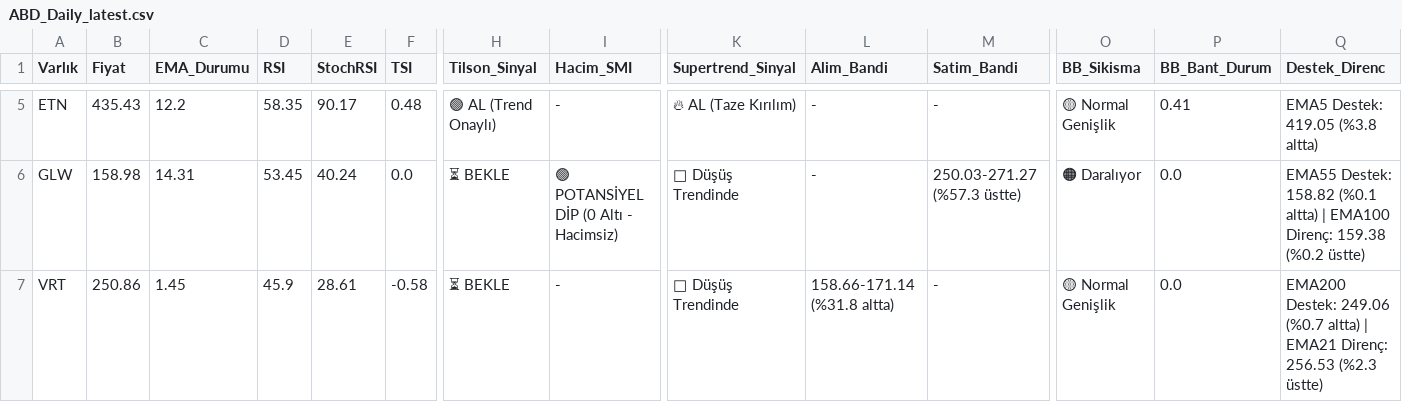
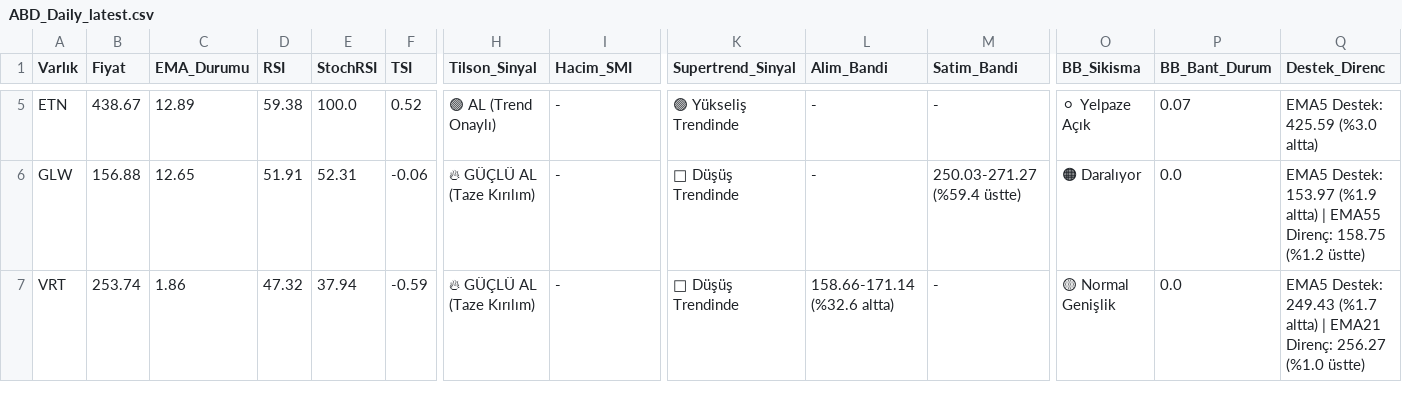
Before and after one commit to Enesaksan/financial_analysis, a CSV file: raporlar/ABD_Daily_latest.csv, drawn as a sheet; only a part is shown, gaps mark what is left out; the diff covers the shown part only; the diff names each change by its address in the sheet, - before the commit and + after, or states it on an @@ line.

```diff
--- a/raporlar/ABD_Daily_latest.csv
+++ b/raporlar/ABD_Daily_latest.csv
-B5 (Fiyat): 435.43
+B5 (Fiyat): 438.67
-C5 (EMA_Durumu): 12.2
+C5 (EMA_Durumu): 12.89
-D5 (RSI): 58.35
+D5 (RSI): 59.38
-E5 (StochRSI): 90.17
+E5 (StochRSI): 100.0
-F5 (TSI): 0.48
+F5 (TSI): 0.52
-K5 (Supertrend_Sinyal): 🔥 AL (Taze Kırılım)
+K5 (Supertrend_Sinyal): 🟢 Yükseliş Trendinde
-O5 (BB_Sikisma): 🟡 Normal Genişlik
+O5 (BB_Sikisma): ⚪ Yelpaze Açık
-P5 (BB_Bant_Durum): 0.41
+P5 (BB_Bant_Durum): 0.07
-Q5 (Destek_Direnc): EMA5 Destek: 419.05 (%3.8 altta)
+Q5 (Destek_Direnc): EMA5 Destek: 425.59 (%3.0 altta)
-B6 (Fiyat): 158.98
+B6 (Fiyat): 156.88
-C6 (EMA_Durumu): 14.31
+C6 (EMA_Durumu): 12.65
-D6 (RSI): 53.45
+D6 (RSI): 51.91
-E6 (StochRSI): 40.24
+E6 (StochRSI): 52.31
-F6 (TSI): 0.0
+F6 (TSI): -0.06
-H6:H7 (Tilson_Sinyal): ⏳ BEKLE
+H6:H7 (Tilson_Sinyal): 🔥 GÜÇLÜ AL (Taze Kırılım)
-I6 (Hacim_SMI): 🟢 POTANSİYEL DİP (0 Altı - Hacimsiz)
+I6 (Hacim_SMI): -
-M6 (Satim_Bandi): 250.03-271.27 (%57.3 üstte)
+M6 (Satim_Bandi): 250.03-271.27 (%59.4 üstte)
-Q6 (Destek_Direnc): EMA55 Destek: 158.82 (%0.1 altta) | EMA100 Direnç: 159.38 (%0.2 üstte)
+Q6 (Destek_Direnc): EMA5 Destek: 153.97 (%1.9 altta) | EMA55 Direnç: 158.75 (%1.2 üstte)
-B7 (Fiyat): 250.86
+B7 (Fiyat): 253.74
-C7 (EMA_Durumu): 1.45
+C7 (EMA_Durumu): 1.86
-D7 (RSI): 45.9
+D7 (RSI): 47.32
-E7 (StochRSI): 28.61
+E7 (StochRSI): 37.94
-F7 (TSI): -0.58
+F7 (TSI): -0.59
-L7 (Alim_Bandi): 158.66-171.14 (%31.8 altta)
+L7 (Alim_Bandi): 158.66-171.14 (%32.6 altta)
-Q7 (Destek_Direnc): EMA200 Destek: 249.06 (%0.7 altta) | EMA21 Direnç: 256.53 (%2.3 üstte)
+Q7 (Destek_Direnc): EMA5 Destek: 249.43 (%1.7 altta) | EMA21 Direnç: 256.27 (%1.0 üstte)
```
Also changed, not shown: 26 edited cells elsewhere in this file, raporlar/BIST FAVORILER_Daily_latest.csv, raporlar/BIST_BIST_TUM_Daily_latest.csv, 9 other files.
